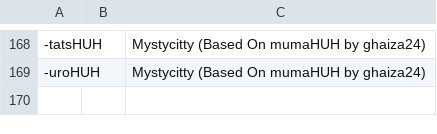
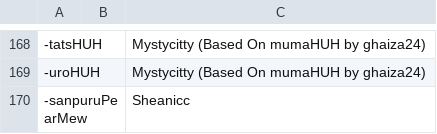
Before and after one commit to AcrylonitrileButadieneStyrene/yno-commumoji, a CSV file: config.csv, drawn as a sheet; only a part is shown, gaps mark what is left out; the diff names each change by its address in the sheet, - before the commit and + after, or states it on an @@ line.

Commit message:
add sanpurupearmew by sheanicc (#153)

```diff
--- a/config.csv
+++ b/config.csv
+row 170: -sanpuruPearMew |  | Sheanicc
```
Also changed, not shown: 1 other file.
